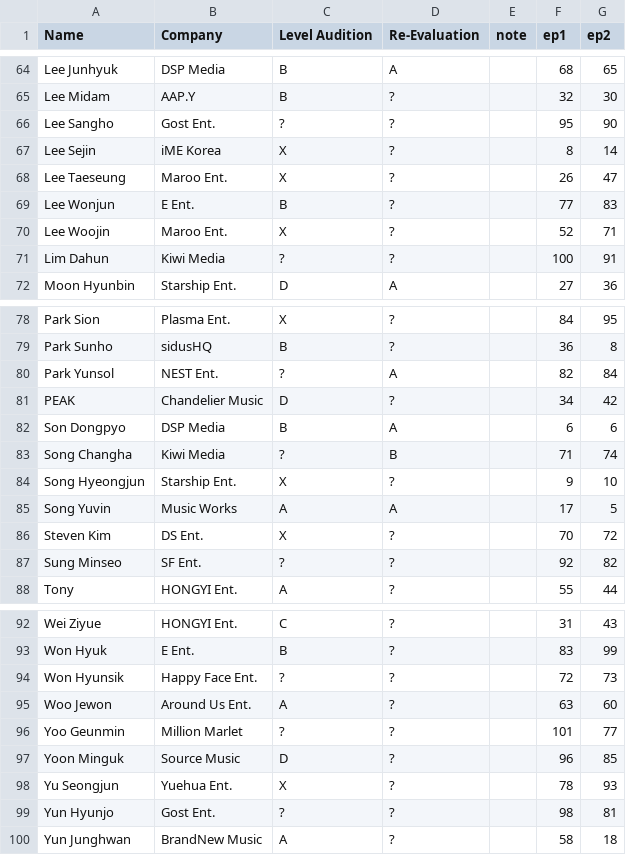
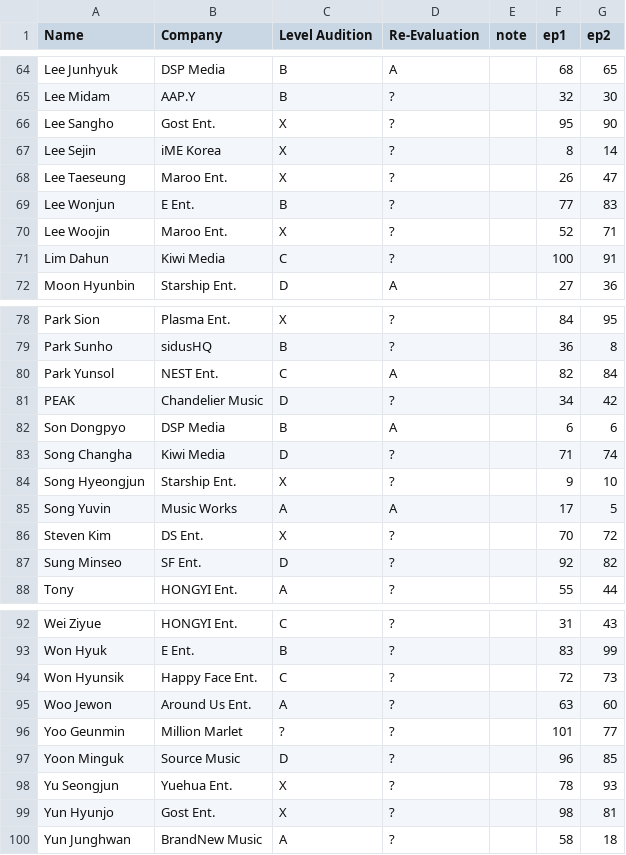
Before and after one commit to ajyu124/px101ranking, a CSV file: producex101.csv, drawn as a sheet; only a part is shown, gaps mark what is left out; the diff covers the shown part only.

Commit message:
Update producex101.csv

```diff
--- a/producex101.csv
+++ b/producex101.csv
@@ -65,3 +65,3 @@ Lee Junhyuk,DSP Media,B,A,,68,65
 Lee Midam,AAP.Y,B,?,,32,30
-Lee Sangho,Gost Ent.,?,?,,95,90
+Lee Sangho,Gost Ent.,X,?,,95,90
 Lee Sejin,iME Korea,X,?,,8,14
@@ -70,3 +70,3 @@ Lee Wonjun,E Ent.,B,?,,77,83
 Lee Woojin,Maroo Ent.,X,?,,52,71
-Lim Dahun,Kiwi Media,?,?,,100,91
+Lim Dahun,Kiwi Media,C,?,,100,91
 Moon Hyunbin,Starship Ent.,D,A,,27,36
@@ -79,6 +79,6 @@ Park Sion,Plasma Ent.,X,?,,84,95
 Park Sunho,sidusHQ,B,?,,36,8
-Park Yunsol,NEST Ent.,?,A,,82,84
+Park Yunsol,NEST Ent.,C,A,,82,84
 PEAK,Chandelier Music,D,?,,34,42
 Son Dongpyo,DSP Media,B,A,,6,6
-Song Changha,Kiwi Media,?,B,,71,74
+Song Changha,Kiwi Media,D,?,,71,74
 Song Hyeongjun,Starship Ent.,X,?,,9,10
@@ -86,3 +86,3 @@ Song Yuvin,Music Works,A,A,,17,5
 Steven Kim,DS Ent.,X,?,,70,72
-Sung Minseo,SF Ent.,?,?,,92,82
+Sung Minseo,SF Ent.,D,?,,92,82
 Tony,HONGYI Ent.,A,?,,55,44
@@ -93,3 +93,3 @@ Wei Ziyue,HONGYI Ent.,C,?,,31,43
 Won Hyuk,E Ent.,B,?,,83,99
-Won Hyunsik,Happy Face Ent.,?,?,,72,73
+Won Hyunsik,Happy Face Ent.,C,?,,72,73
 Woo Jewon,Around Us Ent.,A,?,,63,60
@@ -98,3 +98,3 @@ Yoon Minguk,Source Music,D,?,,96,85
 Yu Seongjun,Yuehua Ent.,X,?,,78,93
-Yun Hyunjo,Gost Ent.,?,?,,98,81
+Yun Hyunjo,Gost Ent.,X,?,,98,81
 Yun Junghwan,BrandNew Music,A,?,,58,18
```
Also changed, not shown: 4 edited cells elsewhere in this file.
